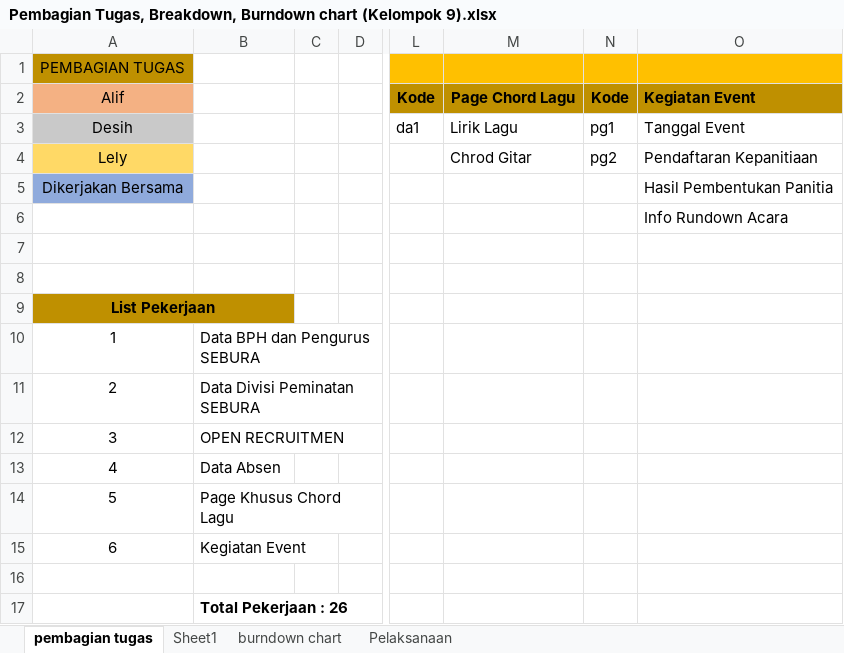
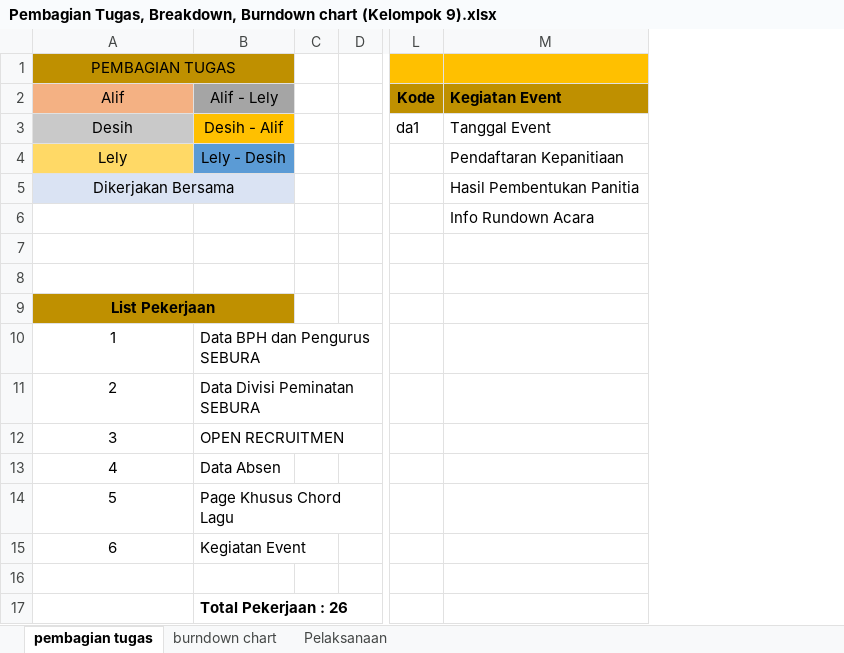
Before and after one commit to lelymaria/DATA-PROYEK-2, an Excel workbook: Pembagian Tugas, Breakdown, Burndown chart (Kelompok 9).xlsx, sheet pembagian tugas, drawn as a sheet; only a part is shown, gaps mark what is left out; values as stored, in another font and other column widths than the file's, no borders; the diff names each change by its address in the sheet, - before the commit and + after, or states it on an @@ line.

```diff
--- a/Pembagian Tugas, Breakdown, Burndown chart (Kelompok 9).xlsx (sheet pembagian tugas)
+++ b/Pembagian Tugas, Breakdown, Burndown chart (Kelompok 9).xlsx (sheet pembagian tugas)
-sheet tab: Sheet1
-column M, rows 2-4: Page Chord Lagu | Lirik Lagu | Chrod Gitar
-column N, rows 2-4: Kode | pg1 | pg2
+A1:B1 merged
-B1 fill: none
+B1 fill: #BF9000
-B2: (empty)
+B2: Alif - Lely
-B2 fill: none
+B2 fill: #A5A5A5
-B3: (empty)
+B3: Desih - Alif
-B3 fill: none
+B3 fill: #FFC000
-B4: (empty)
+B4: Lely - Desih
-B4 fill: none
+B4 fill: #5B9BD5
-A5 fill: #8FAADC
+A5 fill: #DAE3F3
+A5:B5 merged
-B5 fill: none
+B5 fill: #DAE3F3
```
Also changed, not shown: sheet Pelaksanaan, 12 other files.
